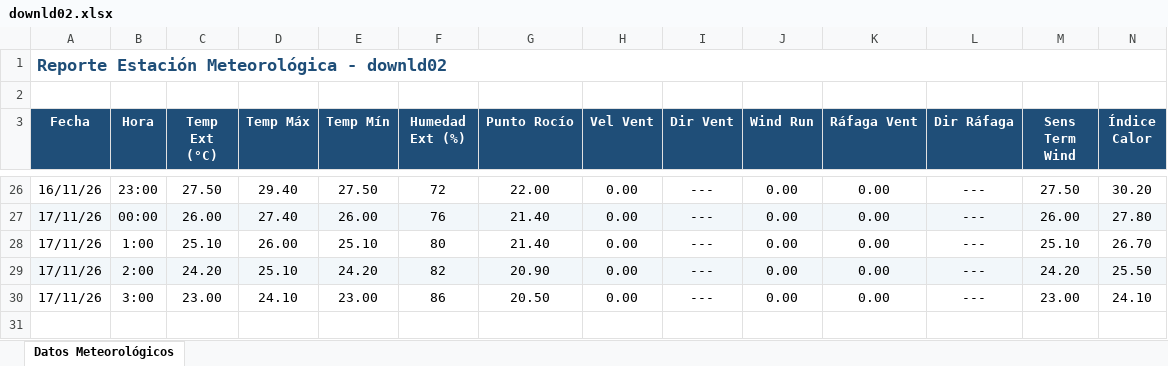
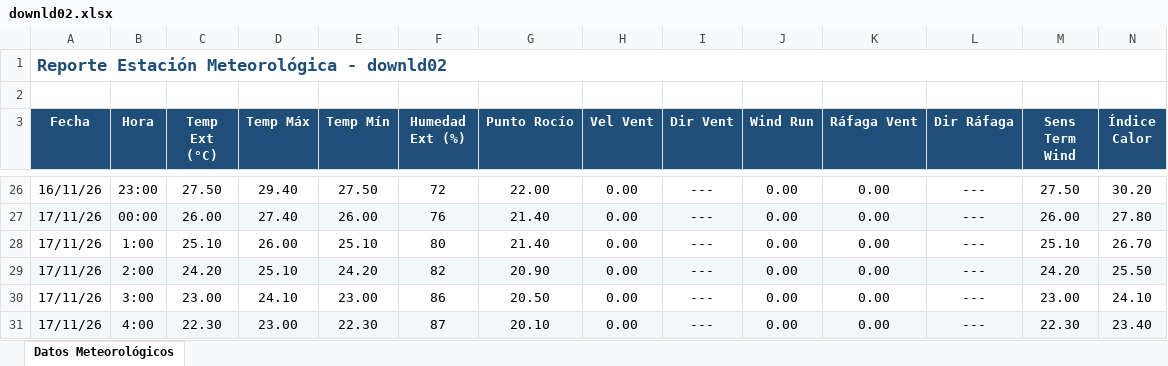
Before and after one commit to intasalta/ema_elgalpon, an Excel workbook: downld02.xlsx, sheet Datos Meteorológicos, drawn as a sheet; only a part is shown, gaps mark what is left out; values as stored, in another font and other column widths than the file's, no borders; rows hold the shown columns only; the diff names each change by its address in the sheet, - before the commit and + after, or states it on an @@ line.

```diff
--- a/downld02.xlsx (sheet Datos Meteorológicos)
+++ b/downld02.xlsx (sheet Datos Meteorológicos)
+row 31: 17/11/26 | 4:00 | 22.30 | 23.00 | 22.30 | 87 | 20.10 | 0.00 | --- | 0.00 | 0.00 | --- | 22.30 | 23.40
```
Also changed, not shown: downld08.xlsx, 2 other files.
